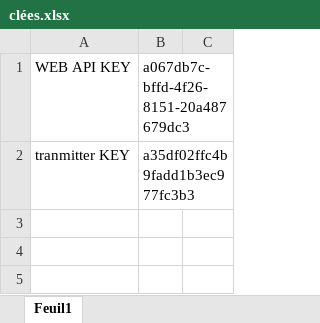
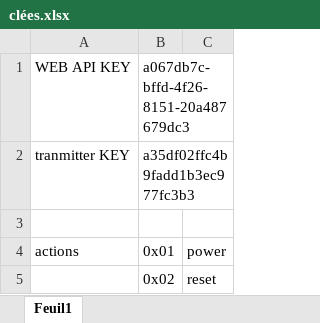
Before and after one commit to ElectrikSpace/PC_controller, an Excel workbook: software/clées.xlsx, sheet Feuil1, drawn as a sheet; values as stored, in another font and other column widths than the file's, no borders; the diff names each change by its address in the sheet, - before the commit and + after, or states it on an @@ line.

```diff
--- a/software/clées.xlsx (sheet Feuil1)
+++ b/software/clées.xlsx (sheet Feuil1)
+row 3: (empty)
+row 4: actions | 0x01 | power
+row 5:  | 0x02 | reset
```
Also changed, not shown: 2 other files.
